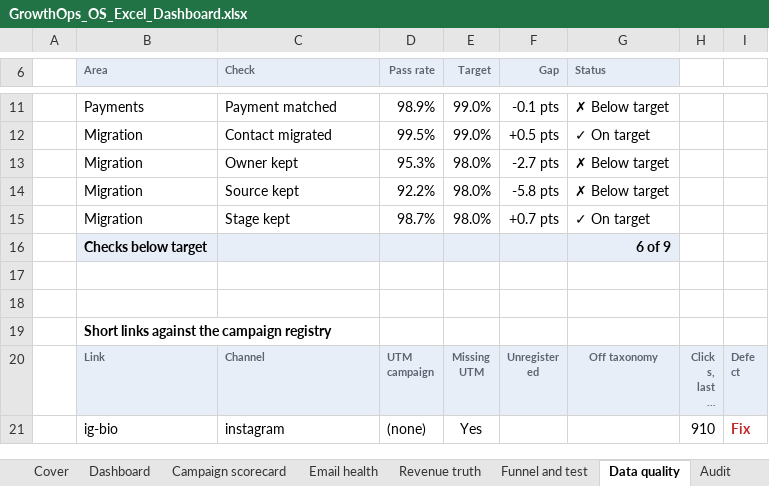
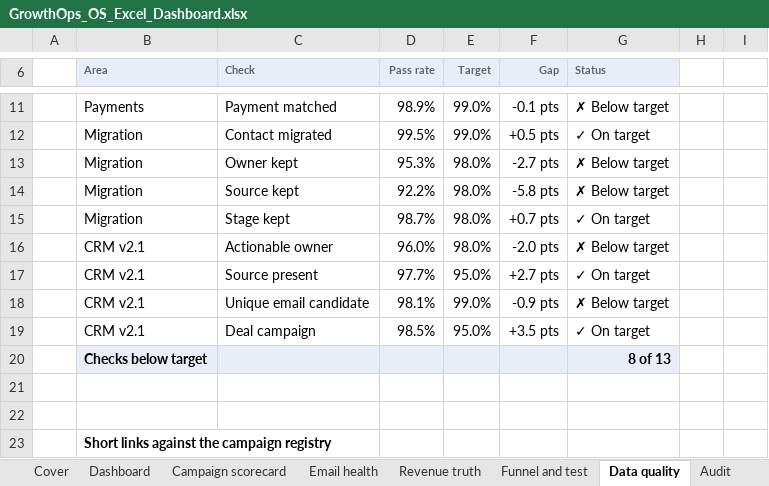
Before and after one commit to KushPatel29/GrowthOps-OS, an Excel workbook: dashboards/GrowthOps_OS_Excel_Dashboard.xlsx, sheet Data quality, drawn as a sheet; only a part is shown, gaps mark what is left out; the shorter side is filled out with more unchanged rows; long unchanged cells end in …; values as stored, in another font and other column widths than the file's, no borders; conditional formats not drawn; addresses are those after the commit; the diff names each change by its address in the sheet, - before the commit and + after, or states it on an @@ line.

```diff
--- a/dashboards/GrowthOps_OS_Excel_Dashboard.xlsx (sheet Data quality)
+++ b/dashboards/GrowthOps_OS_Excel_Dashboard.xlsx (sheet Data quality)
+row 16:  | CRM v2.1 | Actionable owner | 96.0% | 98.0% | -2.0 pts | ✗ Below target
+row 17:  | CRM v2.1 | Source present | 97.7% | 95.0% | +2.7 pts | ✓ On target
+row 18:  | CRM v2.1 | Unique email candidate | 98.1% | 99.0% | -0.9 pts | ✗ Below target
+row 19:  | CRM v2.1 | Deal campaign | 98.5% | 95.0% | +3.5 pts | ✓ On target
-G20 (Status): 6 of 9
+G20 (Status): 8 of 13
```
Also changed, not shown: sheet Quality, sheet Definitions, charts or pictures, 46 other files.
